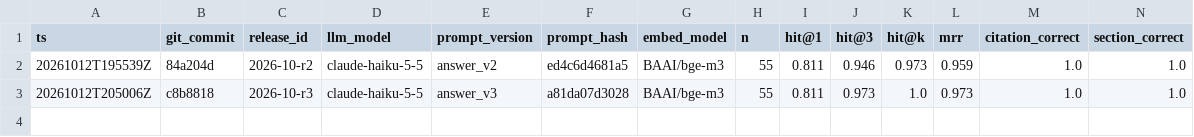
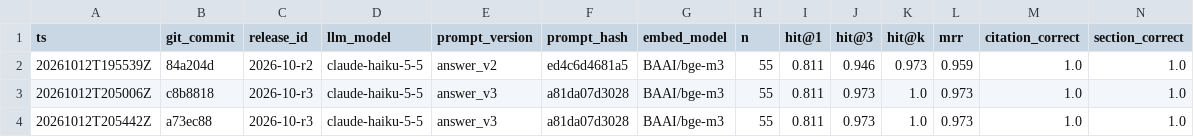
Before and after one commit to Ziad-Abdalla/media-ai-agents, a CSV file: arabic-knowledge-assistant/eval/history.csv, drawn as a sheet; only a part is shown; rows hold the shown columns only; the diff names each change by its address in the sheet, - before the commit and + after, or states it on an @@ line.

```diff
--- a/arabic-knowledge-assistant/eval/history.csv
+++ b/arabic-knowledge-assistant/eval/history.csv
+row 4: 20261012T205442Z | a73ec88 | 2026-10-r3 | claude-haiku-5-5 | answer_v3 | a81da07d3028 | BAAI/bge-m3 | 55 | 0.811 | 0.973 | 1.0 | 0.973 | 1.0 | 1.0
```
Also changed, not shown: 2 other files.
